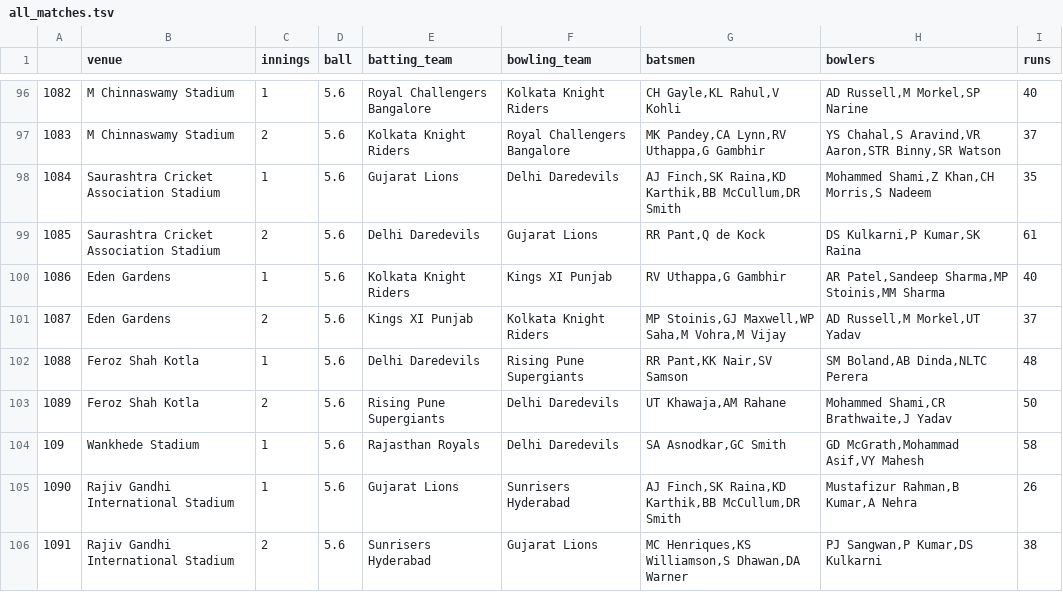
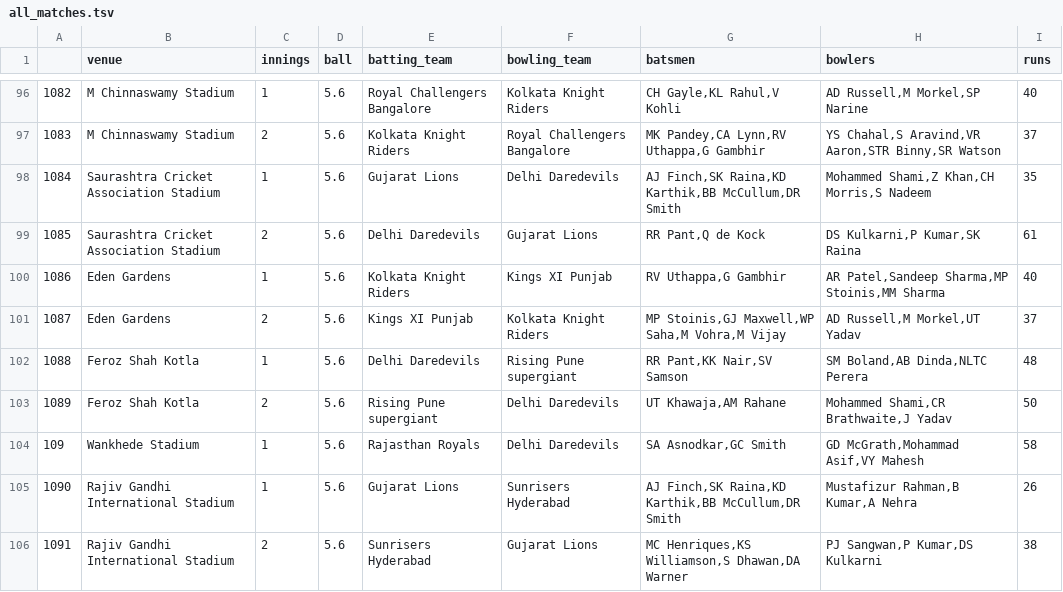
Before and after one commit to rohan-deswal/ipl_score_predictor, a TSV file: files_relevant/all_matches.tsv, drawn as a sheet; only a part is shown, gaps mark what is left out; the diff covers the shown part only.

Commit message:
Venue lookup table to be made

```diff
--- a/files_relevant/all_matches.tsv
+++ b/files_relevant/all_matches.tsv
@@ -101,4 +101,4 @@
 1087	Eden Gardens	2	5.6	Kings XI Punjab	Kolkata Knight Riders	"MP Stoinis,GJ Maxwell,WP Saha,M Vohra,M Vijay"	"AD Russell,M Morkel,UT Yadav"	37
-1088	Feroz Shah Kotla	1	5.6	Delhi Daredevils	Rising Pune Supergiants	"RR Pant,KK Nair,SV Samson"	"SM Boland,AB Dinda,NLTC Perera"	48
-1089	Feroz Shah Kotla	2	5.6	Rising Pune Supergiants	Delhi Daredevils	"UT Khawaja,AM Rahane"	"Mohammed Shami,CR Brathwaite,J Yadav"	50
+1088	Feroz Shah Kotla	1	5.6	Delhi Daredevils	Rising Pune supergiant	"RR Pant,KK Nair,SV Samson"	"SM Boland,AB Dinda,NLTC Perera"	48
+1089	Feroz Shah Kotla	2	5.6	Rising Pune supergiant	Delhi Daredevils	"UT Khawaja,AM Rahane"	"Mohammed Shami,CR Brathwaite,J Yadav"	50
 109	Wankhede Stadium	1	5.6	Rajasthan Royals	Delhi Daredevils	"SA Asnodkar,GC Smith"	"GD McGrath,Mohammad Asif,VY Mahesh"	58
```
Also changed, not shown: 25 edited cells elsewhere in this file, 2 other files.
